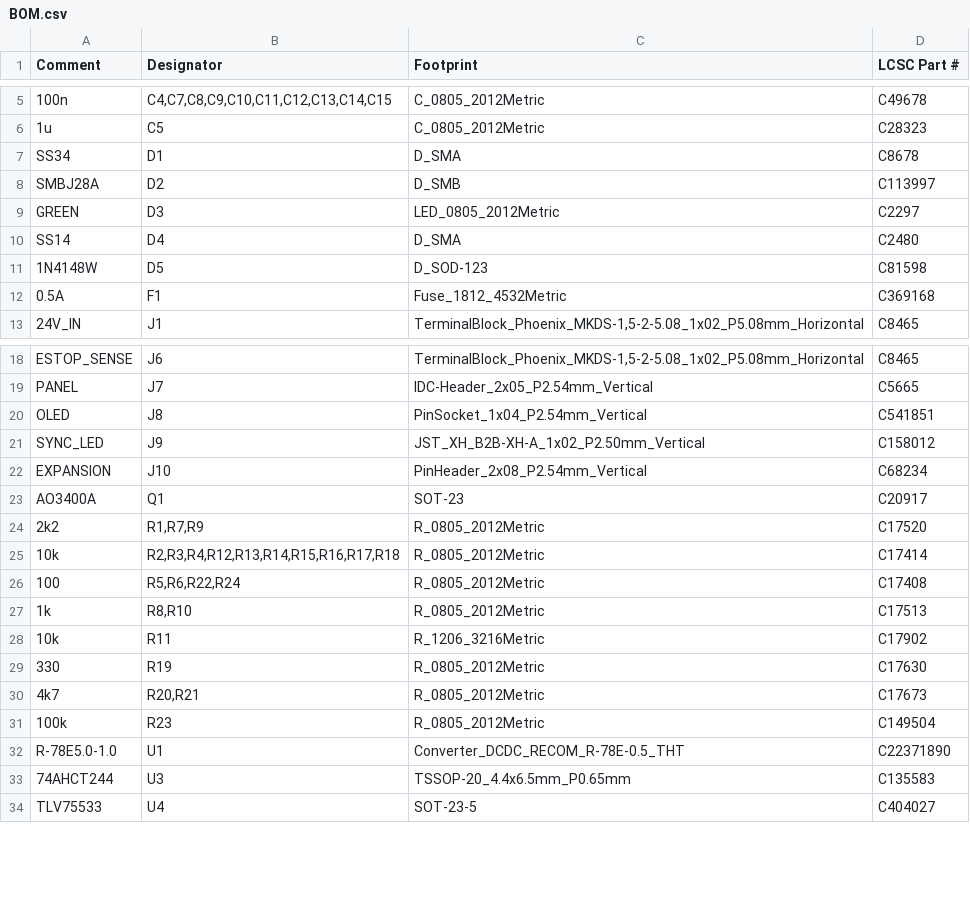
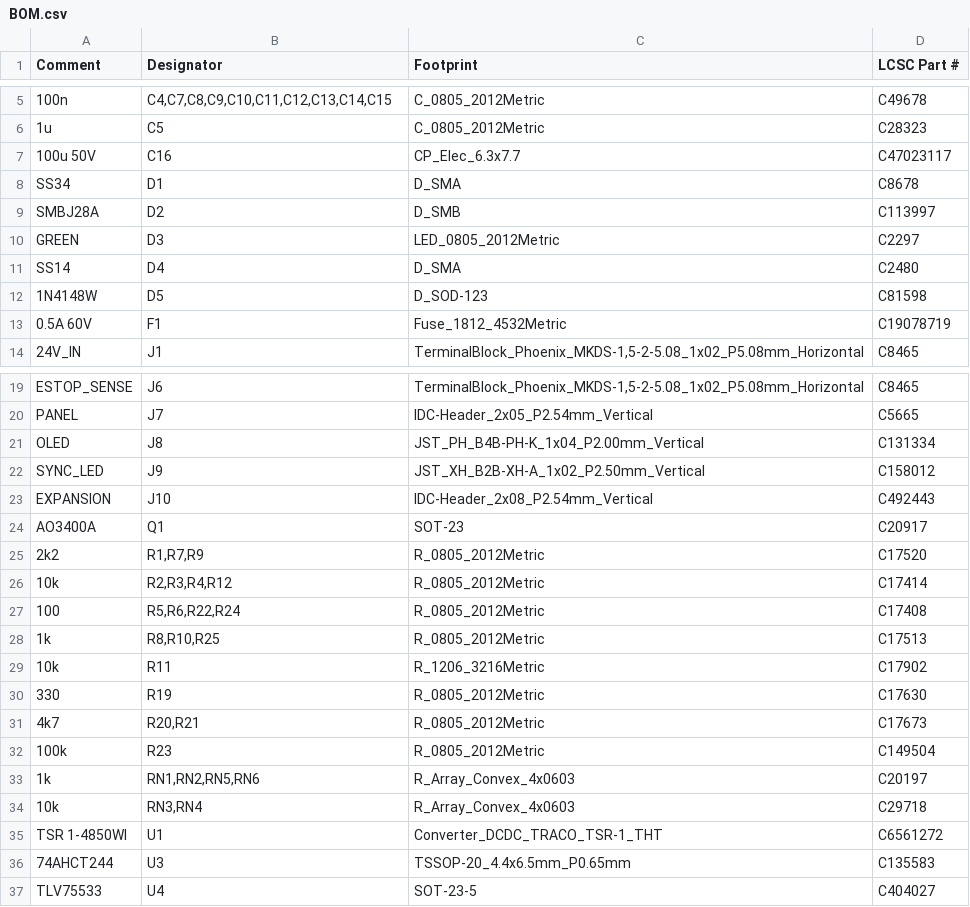
Before and after one commit to Mathewimanuel/Tensometer, a CSV file: hardware/controller-board/jlcpcb/BOM.csv, drawn as a sheet; only a part is shown, gaps mark what is left out.

```diff
--- a/hardware/controller-board/jlcpcb/BOM.csv
+++ b/hardware/controller-board/jlcpcb/BOM.csv
@@ -6,2 +6,3 @@ Comment,Designator,Footprint,LCSC Part #
 1u,C5,C_0805_2012Metric,C28323
+100u 50V,C16,CP_Elec_6.3x7.7,C47023117
 SS34,D1,D_SMA,C8678
@@ -11,3 +12,3 @@ SS14,D4,D_SMA,C2480
 1N4148W,D5,D_SOD-123,C81598
-0.5A,F1,Fuse_1812_4532Metric,C369168
+0.5A 60V,F1,Fuse_1812_4532Metric,C19078719
 24V_IN,J1,"TerminalBlock_Phoenix_MKDS-1,5-2-5.08_1x02_P5.08mm_Horizontal",C8465
@@ -19,10 +20,10 @@ ESTOP_SENSE,J6,"TerminalBlock_Phoenix_MKDS-1,5-2-5.08_1x02_P5.08mm_Horizontal",C
 PANEL,J7,IDC-Header_2x05_P2.54mm_Vertical,C5665
-OLED,J8,PinSocket_1x04_P2.54mm_Vertical,C541851
+OLED,J8,JST_PH_B4B-PH-K_1x04_P2.00mm_Vertical,C131334
 SYNC_LED,J9,JST_XH_B2B-XH-A_1x02_P2.50mm_Vertical,C158012
-EXPANSION,J10,PinHeader_2x08_P2.54mm_Vertical,C68234
+EXPANSION,J10,IDC-Header_2x08_P2.54mm_Vertical,C492443
 AO3400A,Q1,SOT-23,C20917
 2k2,"R1,R7,R9",R_0805_2012Metric,C17520
-10k,"R2,R3,R4,R12,R13,R14,R15,R16,R17,R18",R_0805_2012Metric,C17414
+10k,"R2,R3,R4,R12",R_0805_2012Metric,C17414
 100,"R5,R6,R22,R24",R_0805_2012Metric,C17408
-1k,"R8,R10",R_0805_2012Metric,C17513
+1k,"R8,R10,R25",R_0805_2012Metric,C17513
 10k,R11,R_1206_3216Metric,C17902
@@ -31,3 +32,5 @@ AO3400A,Q1,SOT-23,C20917
 100k,R23,R_0805_2012Metric,C149504
-R-78E5.0-1.0,U1,Converter_DCDC_RECOM_R-78E-0.5_THT,C22371890
+1k,"RN1,RN2,RN5,RN6",R_Array_Convex_4x0603,C20197
+10k,"RN3,RN4",R_Array_Convex_4x0603,C29718
+TSR 1-4850WI,U1,Converter_DCDC_TRACO_TSR-1_THT,C6561272
 74AHCT244,U3,TSSOP-20_4.4x6.5mm_P0.65mm,C135583
```
Also changed, not shown: hardware/controller-board/jlcpcb/CPL.csv, 15 other files.
